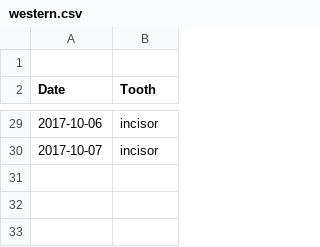
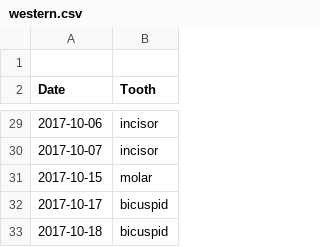
Before and after one commit to Chapsros/my-git-workshop, a CSV file: data/western.csv, drawn as a sheet; only a part is shown, gaps mark what is left out.

Commit message:
Adding fresh data for western region.

```diff
--- a/data/western.csv
+++ b/data/western.csv
@@ -30 +30,4 @@ Date,Tooth
 2017-10-07,incisor
+2017-10-15,molar
+2017-10-17,bicuspid
+2017-10-18,bicuspid
```
